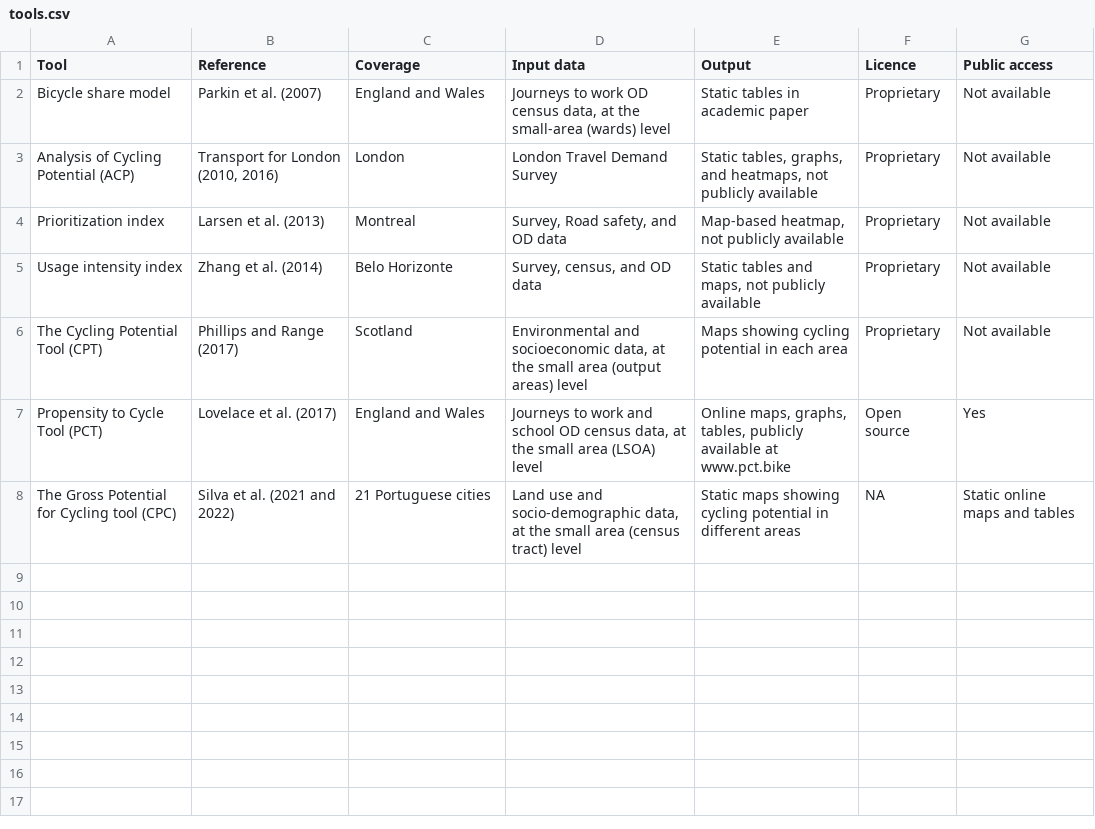
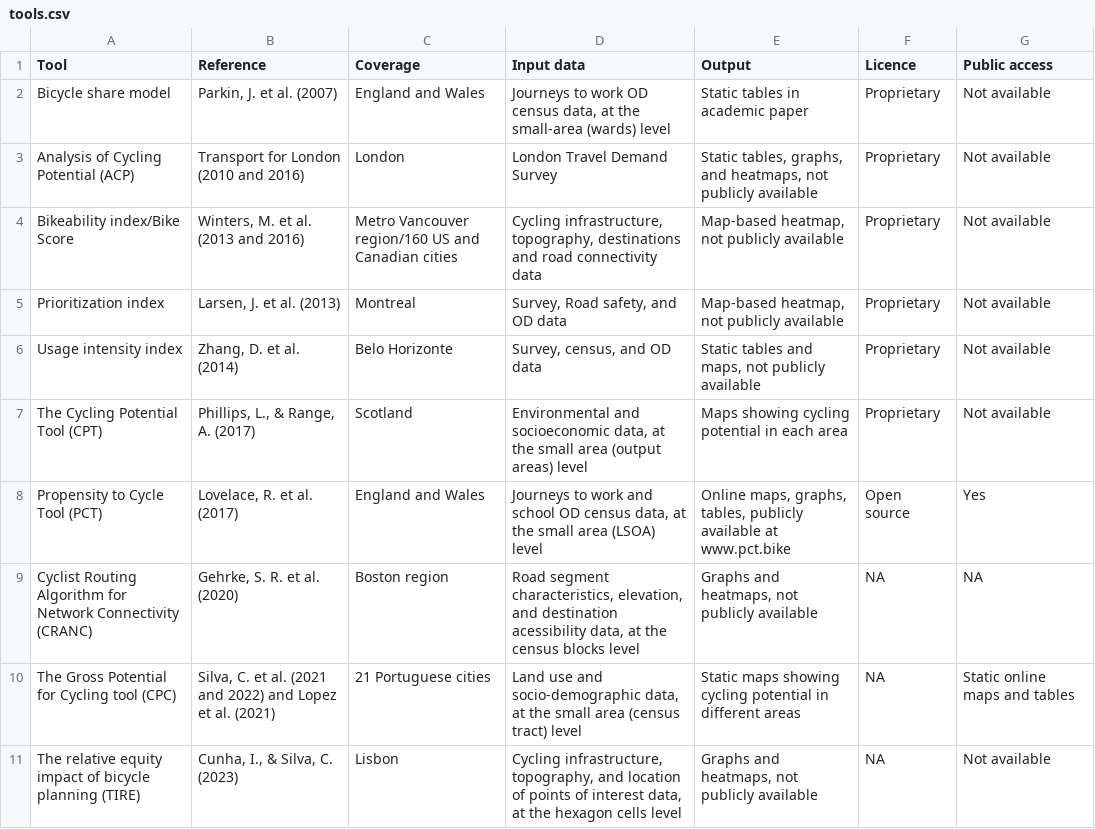
Before and after one commit to cruse-bike/paper, a CSV file: tools.csv, drawn as a sheet; addresses are those after the commit; the diff names each change by its address in the sheet, - before the commit and + after, or states it on an @@ line.

Commit message:
changes points 7 and 8

```diff
--- a/tools.csv
+++ b/tools.csv
-B2 (Reference): Parkin et al. (2007)
+B2 (Reference): Parkin, J. et al. (2007)
-B3 (Reference): Transport for London (2010, 2016)
+B3 (Reference): Transport for London (2010 and 2016)
+row 4: Bikeability index/Bike Score | Winters, M. et al. (2013 and 2016) | Metro Vancouver region/160 US and Canadian cities | Cycling infrastructure, topography, destinations and road connectivity data | Map-based heatmap, not publicly available | Proprietary | Not available
-B5 (Reference): Larsen et al. (2013)
+B5 (Reference): Larsen, J. et al. (2013)
-B6 (Reference): Zhang et al. (2014)
+B6 (Reference): Zhang, D. et al. (2014)
-B7 (Reference): Phillips and Range (2017)
+B7 (Reference): Phillips, L., & Range, A. (2017)
-B8 (Reference): Lovelace et al. (2017)
+B8 (Reference): Lovelace, R. et al. (2017)
+row 9: Cyclist Routing Algorithm for Network Connectivity (CRANC) | Gehrke, S. R. et al. (2020) | Boston region | Road segment characteristics, elevation, and destination acessibility data, at the census blocks level | Graphs and heatmaps, not publicly available | NA | NA
-B10 (Reference): Silva et al. (2021 and 2022)
+B10 (Reference): Silva, C. et al. (2021 and 2022) and Lopez et al. (2021)
+row 11: The relative equity impact of bicycle planning (TIRE) | Cunha, I., & Silva, C. (2023) | Lisbon | Cycling infrastructure, topography, and location of points of interest data, at the hexagon cells level | Graphs and heatmaps, not publicly available | NA | Not available
```
Also changed, not shown: 15 other files.
